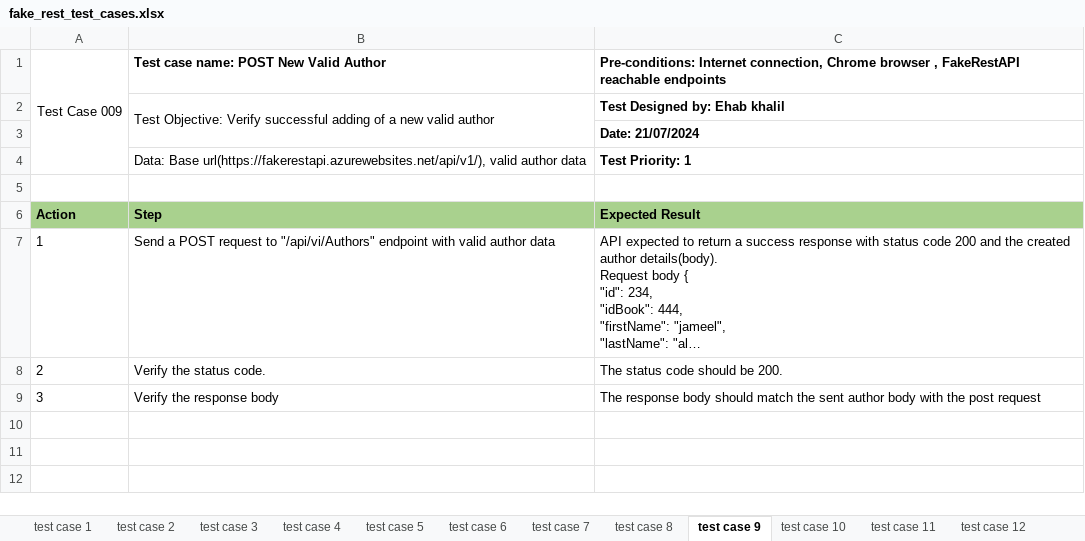
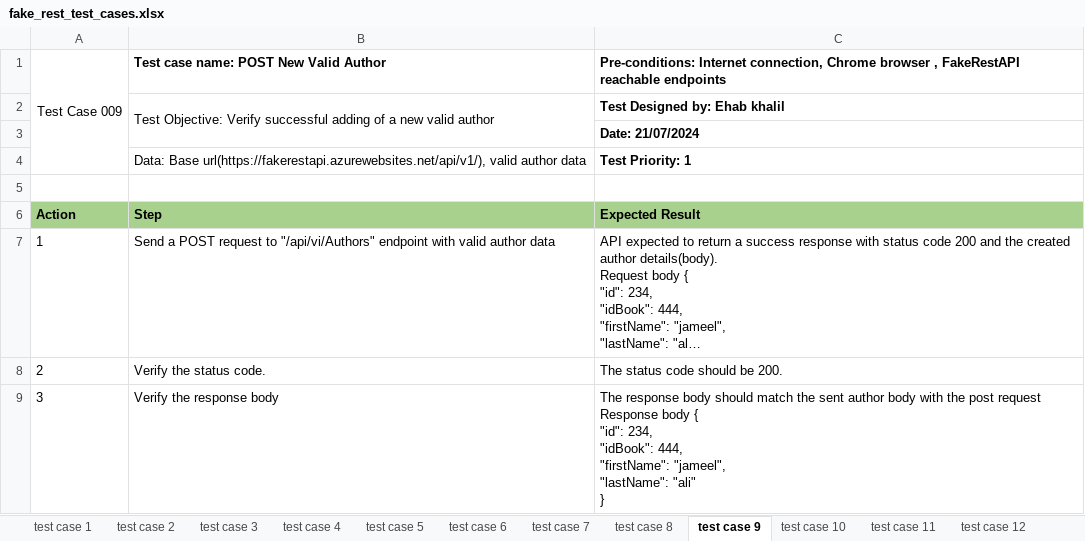
Before and after one commit to Ehab05/QA_Automation, an Excel workbook: API_test_project_part_b/project_documents/fake_rest_test_cases.xlsx, sheet test case 9, drawn as a sheet; long unchanged cells end in …; values as stored, in another font and other column widths than the file's, no borders; ↵ is a line break in a cell; the diff names each change by its address in the sheet, - before the commit and + after, or states it on an @@ line.

Commit message:
updated test case

```diff
--- a/API_test_project_part_b/project_documents/fake_rest_test_cases.xlsx (sheet test case 9)
+++ b/API_test_project_part_b/project_documents/fake_rest_test_cases.xlsx (sheet test case 9)
-C9: …post request
+C9: …post request ↵ Response body { ↵ "id": 234, ↵ "idBook": 444, ↵ "firstName": "jameel", ↵ "lastName": "ali" ↵ }
```
Also changed, not shown: sheet test case 3, sheet test case 10, sheet test case 15, sheet test case 14, sheet test case 1, sheet test case 7, 9 more sheets, 6 other files.
